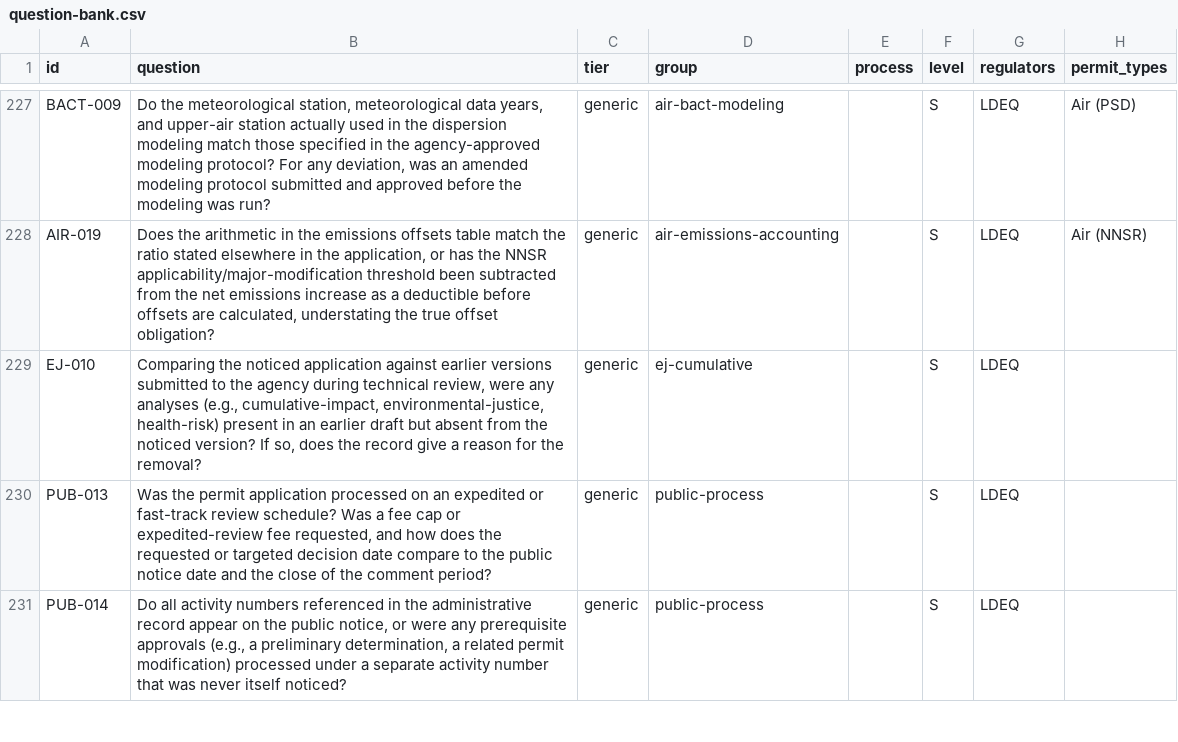
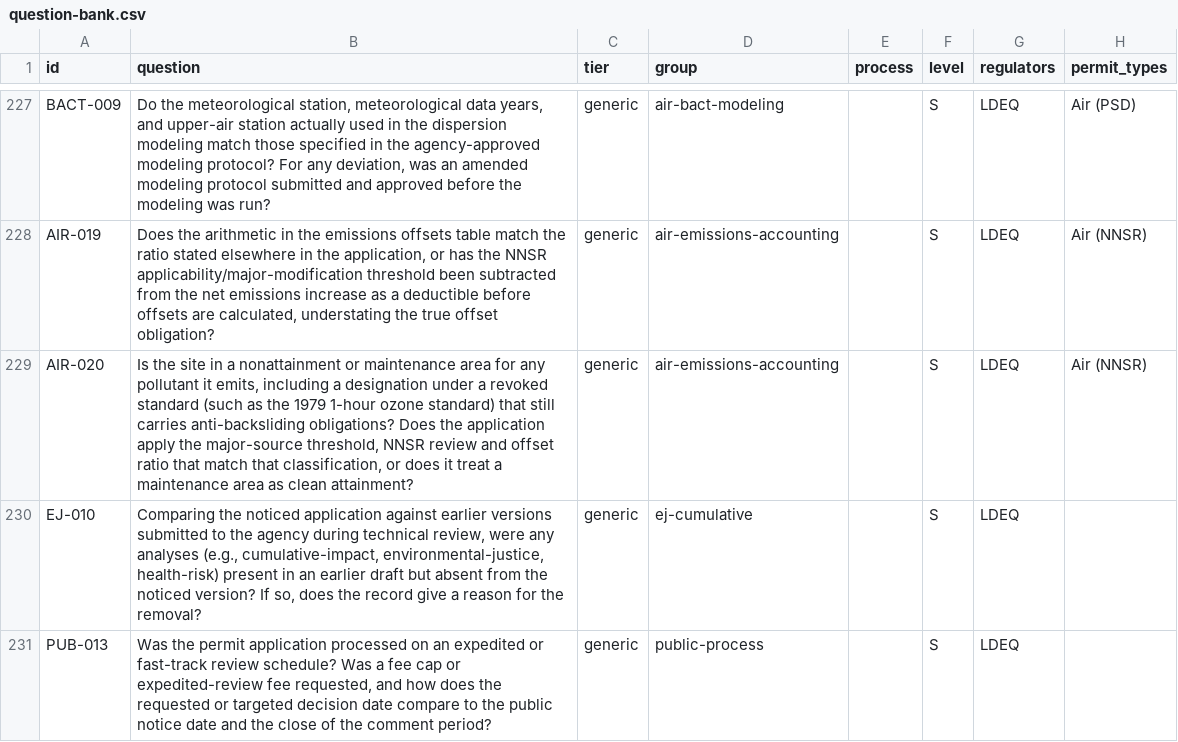
Before and after one commit to Lythimus/bayou-blockade-skills, a CSV file: skills/permit-analysis/questions/question-bank.csv, drawn as a sheet; only a part is shown, gaps mark what is left out; the shorter side is filled out with more unchanged rows.

```diff
--- a/skills/permit-analysis/questions/question-bank.csv
+++ b/skills/permit-analysis/questions/question-bank.csv
@@ -228,2 +228,3 @@ BACT-009,"Do the meteorological station, meteorological data years, and upper-ai
 AIR-019,"Does the arithmetic in the emissions offsets table match the ratio stated elsewhere in the application, or has the NNSR applicability/major-modification threshold been subtracted from the net emissions increase as a deductible before offsets are calculated, understating the true offset obligation?",generic,air-emissions-accounting,,S,LDEQ,Air (NNSR)
+AIR-020,"Is the site in a nonattainment or maintenance area for any pollutant it emits, including a designation under a revoked standard (such as the 1979 1-hour ozone standard) that still carries anti-backsliding obligations? Does the application apply the major-source threshold, NNSR review and offset ratio that match that classification, or does it treat a maintenance area as clean attainment?",generic,air-emissions-accounting,,S,LDEQ,Air (NNSR)
 EJ-010,"Comparing the noticed application against earlier versions submitted to the agency during technical review, were any analyses (e.g., cumulative-impact, environmental-justice, health-risk) present in an earlier draft but absent from the noticed version? If so, does the record give a reason for the removal?",generic,ej-cumulative,,S,LDEQ,
```
Also changed, not shown: 17 other files.
